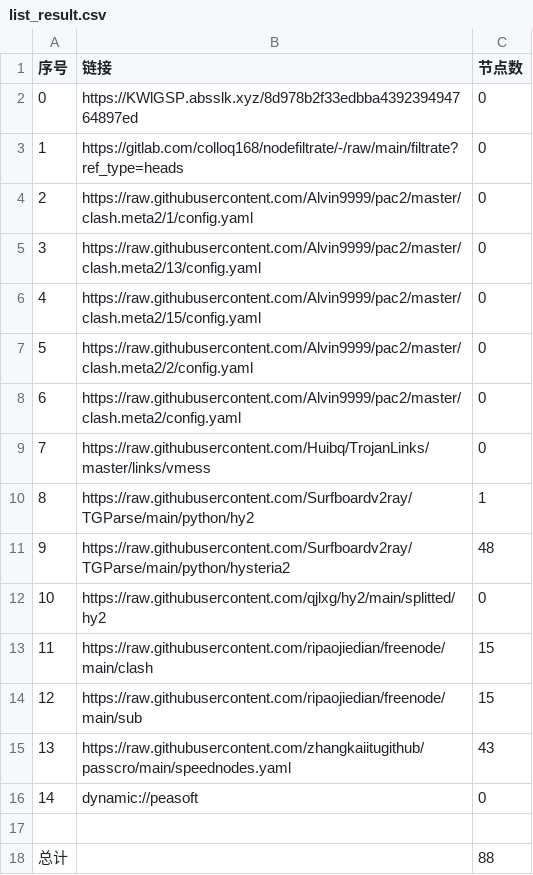
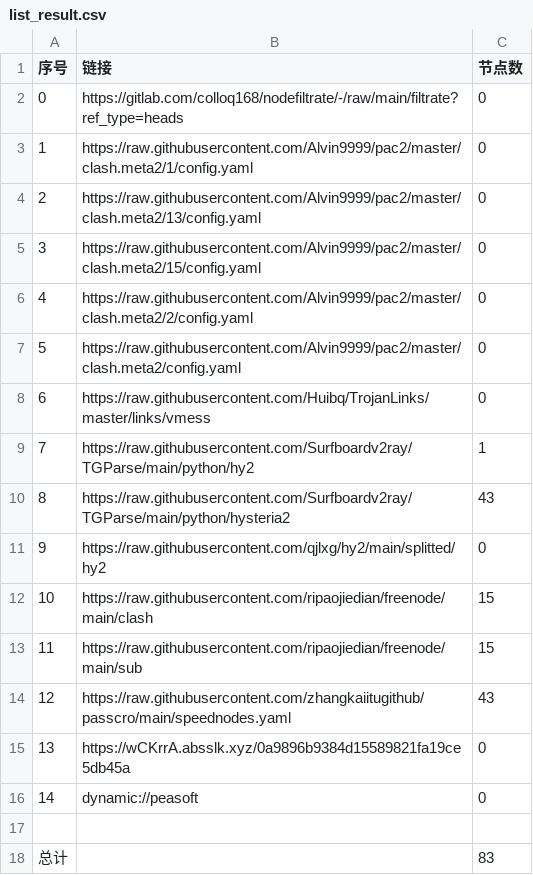
Before and after one commit to link8077/AutoMergePublicNodes, a CSV file: list_result.csv, drawn as a sheet; removed rows and columns are numbered as before the commit, all else as after; the diff names each change by its address in the sheet, - before the commit and + after, or states it on an @@ line.

```diff
--- a/list_result.csv
+++ b/list_result.csv
-row 2: 0 | https://KWlGSP.absslk.xyz/8d978b2f33edbba439239494764897ed | 0
@@ column A (序号) renumbered between rows 2 and 14 @@
-C10 (节点数): 48
+C10 (节点数): 43
+row 15: 13 | https://wCKrrA.absslk.xyz/0a9896b9384d15589821fa19ce5db45a | 0
-C18 (节点数): 88
+C18 (节点数): 83
```
Also changed, not shown: 21 other files.
